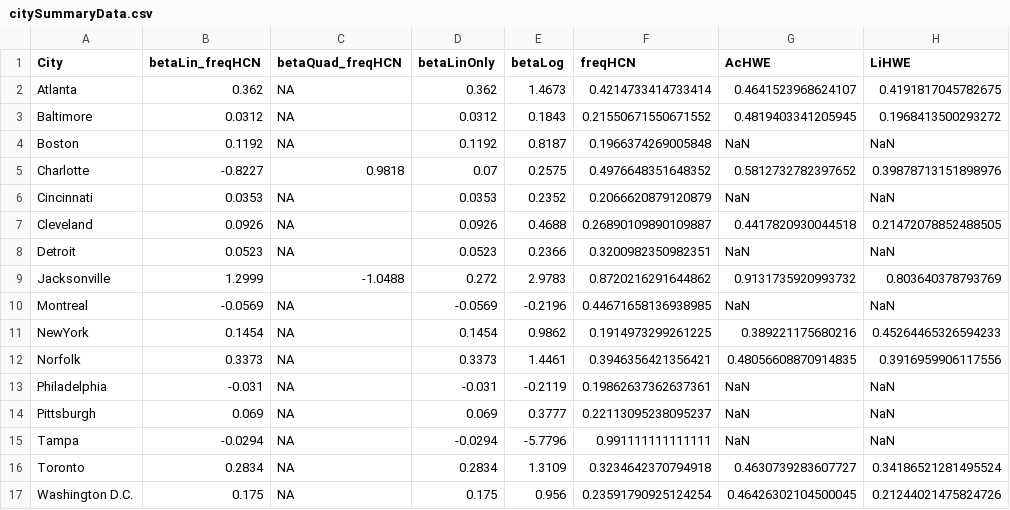
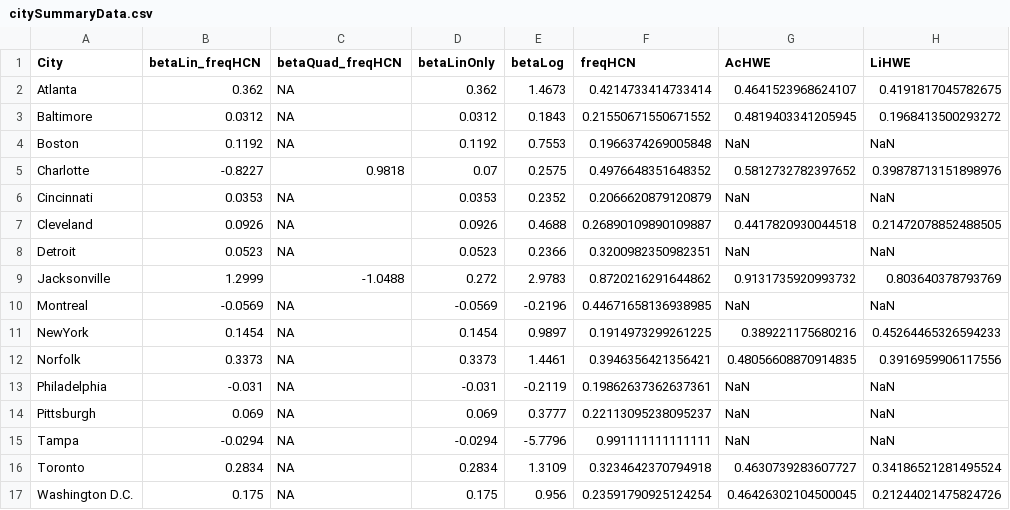
Before and after one commit to James-S-Santangelo/uac, a CSV file: data-clean/citySummaryData.csv, drawn as a sheet; only a part is shown; the diff names each change by its address in the sheet, - before the commit and + after, or states it on an @@ line.

```diff
--- a/data-clean/citySummaryData.csv
+++ b/data-clean/citySummaryData.csv
-E4 (betaLog): 0.8187
+E4 (betaLog): 0.7553
-E11 (betaLog): 0.9862
+E11 (betaLog): 0.9897
```
Also changed, not shown: analysis/clineModelOutput.csv, data-clean/AllCities_AllPopulations.csv, 12 other files.
